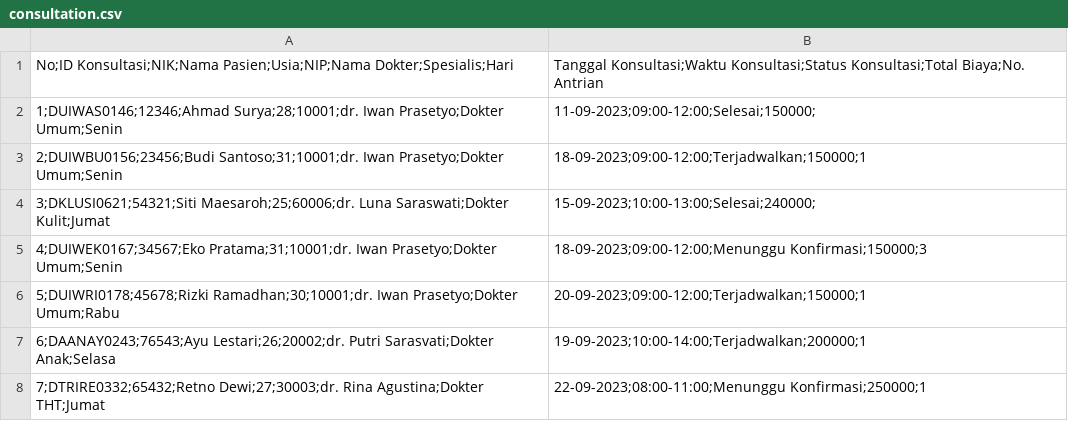
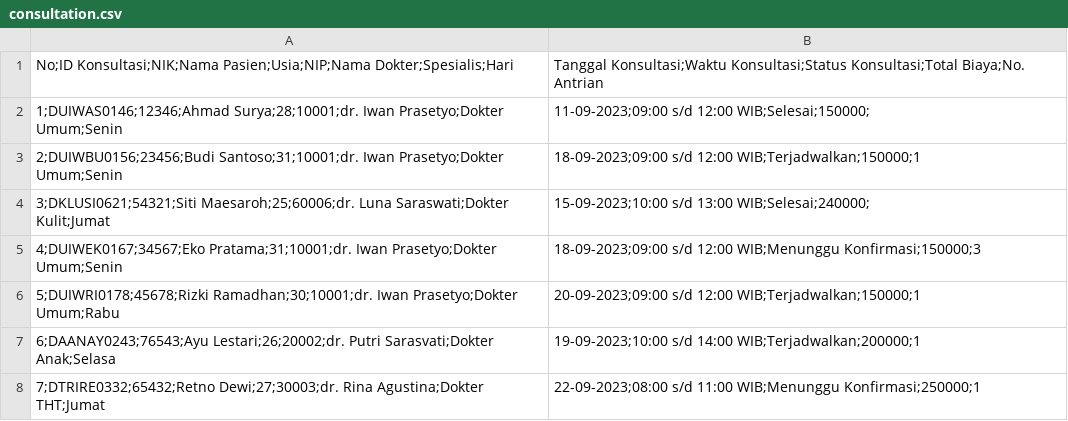
Before and after one commit to muharismrgn/Capstone-Project-Module-1, a CSV file: data/consultation.csv, drawn as a sheet.

```diff
--- a/data/consultation.csv
+++ b/data/consultation.csv
@@ -1,8 +1,8 @@
 No;ID Konsultasi;NIK;Nama Pasien;Usia;NIP;Nama Dokter;Spesialis;Hari, Tanggal Konsultasi;Waktu Konsultasi;Status Konsultasi;Total Biaya;No. Antrian
-1;DUIWAS0146;12346;Ahmad Surya;28;10001;dr. Iwan Prasetyo;Dokter Umum;Senin, 11-09-2023;09:00-12:00;Selesai;150000;
-2;DUIWBU0156;23456;Budi Santoso;31;10001;dr. Iwan Prasetyo;Dokter Umum;Senin, 18-09-2023;09:00-12:00;Terjadwalkan;150000;1
-3;DKLUSI0621;54321;Siti Maesaroh;25;60006;dr. Luna Saraswati;Dokter Kulit;Jumat, 15-09-2023;10:00-13:00;Selesai;240000;
-4;DUIWEK0167;34567;Eko Pratama;31;10001;dr. Iwan Prasetyo;Dokter Umum;Senin, 18-09-2023;09:00-12:00;Menunggu Konfirmasi;150000;3
-5;DUIWRI0178;45678;Rizki Ramadhan;30;10001;dr. Iwan Prasetyo;Dokter Umum;Rabu, 20-09-2023;09:00-12:00;Terjadwalkan;150000;1
-6;DAANAY0243;76543;Ayu Lestari;26;20002;dr. Putri Sarasvati;Dokter Anak;Selasa, 19-09-2023;10:00-14:00;Terjadwalkan;200000;1
-7;DTRIRE0332;65432;Retno Dewi;27;30003;dr. Rina Agustina;Dokter THT;Jumat, 22-09-2023;08:00-11:00;Menunggu Konfirmasi;250000;1
+1;DUIWAS0146;12346;Ahmad Surya;28;10001;dr. Iwan Prasetyo;Dokter Umum;Senin, 11-09-2023;09:00 s/d 12:00 WIB;Selesai;150000;
+2;DUIWBU0156;23456;Budi Santoso;31;10001;dr. Iwan Prasetyo;Dokter Umum;Senin, 18-09-2023;09:00 s/d 12:00 WIB;Terjadwalkan;150000;1
+3;DKLUSI0621;54321;Siti Maesaroh;25;60006;dr. Luna Saraswati;Dokter Kulit;Jumat, 15-09-2023;10:00 s/d 13:00 WIB;Selesai;240000;
+4;DUIWEK0167;34567;Eko Pratama;31;10001;dr. Iwan Prasetyo;Dokter Umum;Senin, 18-09-2023;09:00 s/d 12:00 WIB;Menunggu Konfirmasi;150000;3
+5;DUIWRI0178;45678;Rizki Ramadhan;30;10001;dr. Iwan Prasetyo;Dokter Umum;Rabu, 20-09-2023;09:00 s/d 12:00 WIB;Terjadwalkan;150000;1
+6;DAANAY0243;76543;Ayu Lestari;26;20002;dr. Putri Sarasvati;Dokter Anak;Selasa, 19-09-2023;10:00 s/d 14:00 WIB;Terjadwalkan;200000;1
+7;DTRIRE0332;65432;Retno Dewi;27;30003;dr. Rina Agustina;Dokter THT;Jumat, 22-09-2023;08:00 s/d 11:00 WIB;Menunggu Konfirmasi;250000;1
```
Also changed, not shown: data/doctor.csv, data/patient.csv, 3 other files.
